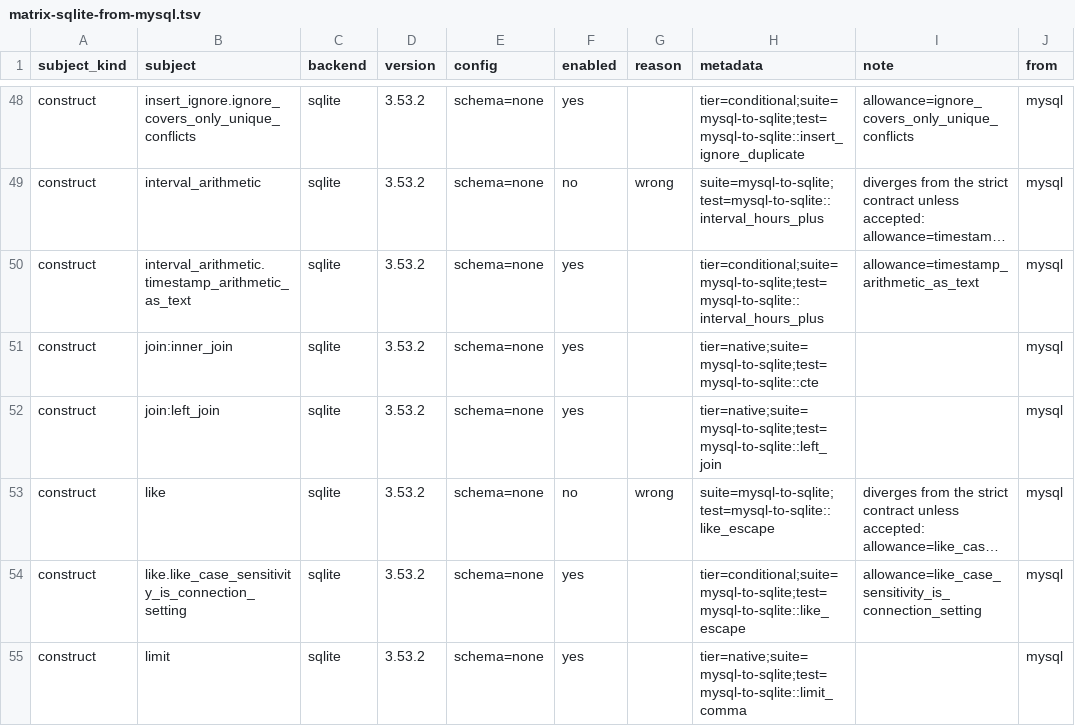
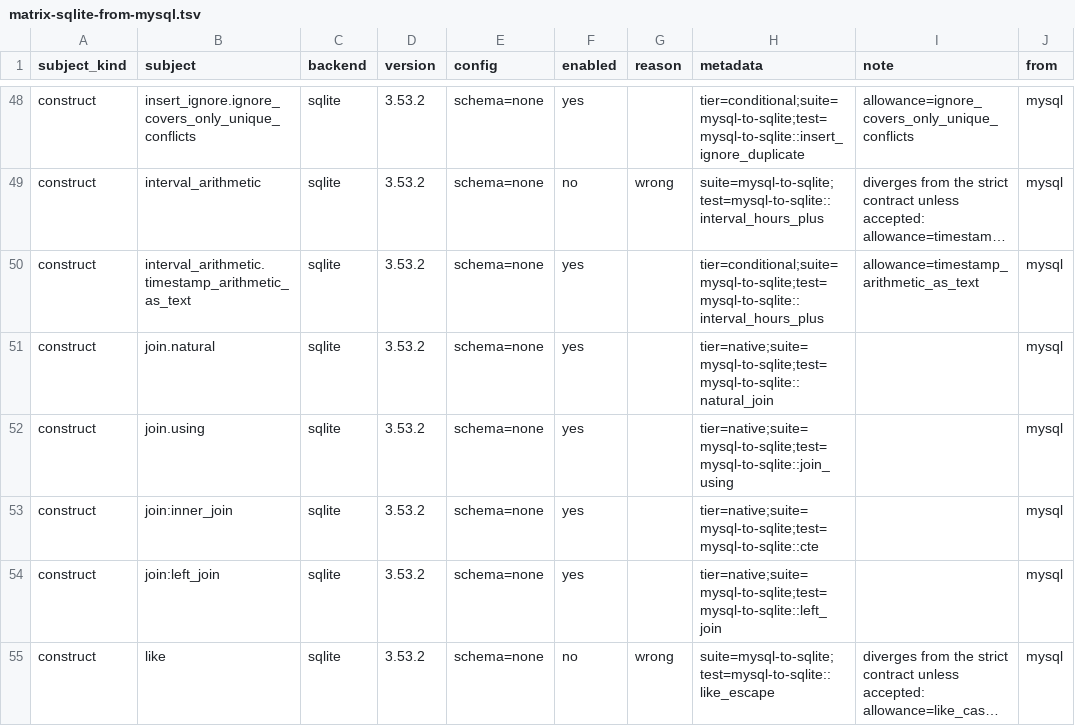
Before and after one commit to ThinkersJournal/unisql, a TSV file: crates/unisql-dialect-sqlite/matrix-sqlite-from-mysql.tsv, drawn as a sheet; only a part is shown, gaps mark what is left out; the shorter side is filled out with more unchanged rows; long unchanged cells end in …; the diff names each change by its address in the sheet, - before the commit and + after, or states it on an @@ line.

```diff
--- a/crates/unisql-dialect-sqlite/matrix-sqlite-from-mysql.tsv
+++ b/crates/unisql-dialect-sqlite/matrix-sqlite-from-mysql.tsv
+row 51: construct | join.natural | sqlite | 3.53.2 | schema=none | yes |  | tier=native;suite=mysql-to-sqlite;test=mysql-to-sqlite::natural_join |  | mysql
+row 52: construct | join.using | sqlite | 3.53.2 | schema=none | yes |  | tier=native;suite=mysql-to-sqlite;test=mysql-to-sqlite::join_using |  | mysql
```
Also changed, not shown: crates/unisql-dialect-postgres/matrix-postgres-from-mariadb.tsv, crates/unisql-dialect-postgres/matrix-postgres-from-mysql.tsv, 21 other files.
